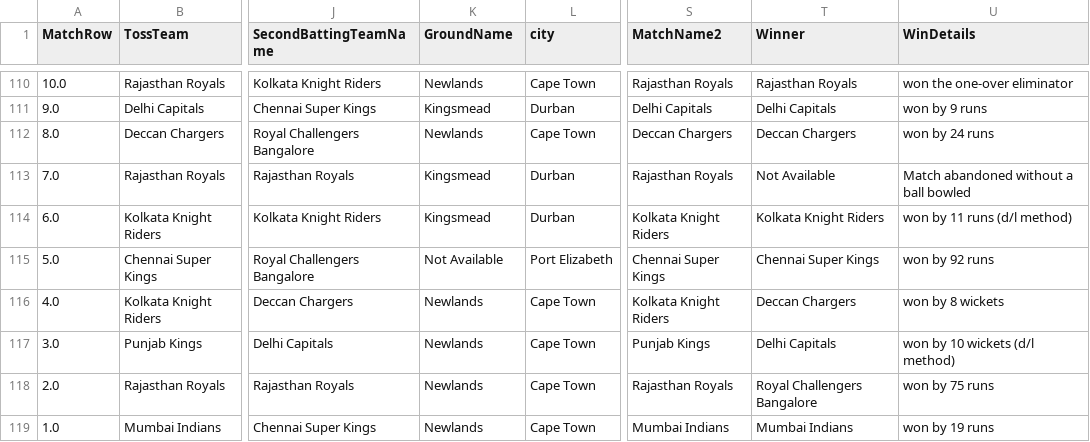
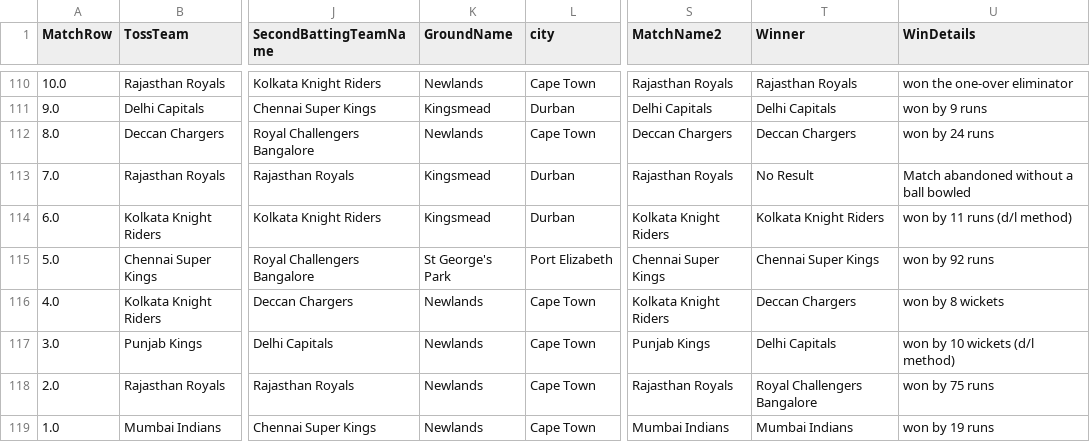
Before and after one commit to athuljain2311/Regression_Projects, a CSV file: ipl_data_analysis/seasonwise/matches_all_time.csv, drawn as a sheet; only a part is shown, gaps mark what is left out; the diff covers the shown part only; the diff names each change by its address in the sheet, - before the commit and + after, or states it on an @@ line.

```diff
--- a/ipl_data_analysis/seasonwise/matches_all_time.csv
+++ b/ipl_data_analysis/seasonwise/matches_all_time.csv
-T113 (Winner): Not Available
+T113 (Winner): No Result
-K115 (GroundName): Not Available
+K115 (GroundName): St George's Park
```
Also changed, not shown: 100 edited cells elsewhere in this file, ipl_data_analysis/seasonwise/for_all_seasons.csv, ipl_data_analysis/seasonwise/for_all_seasons_1.csv, 14 other files.
